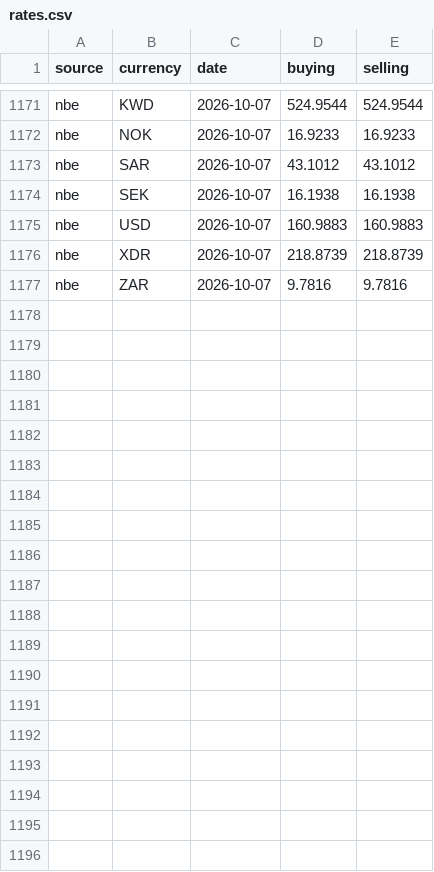
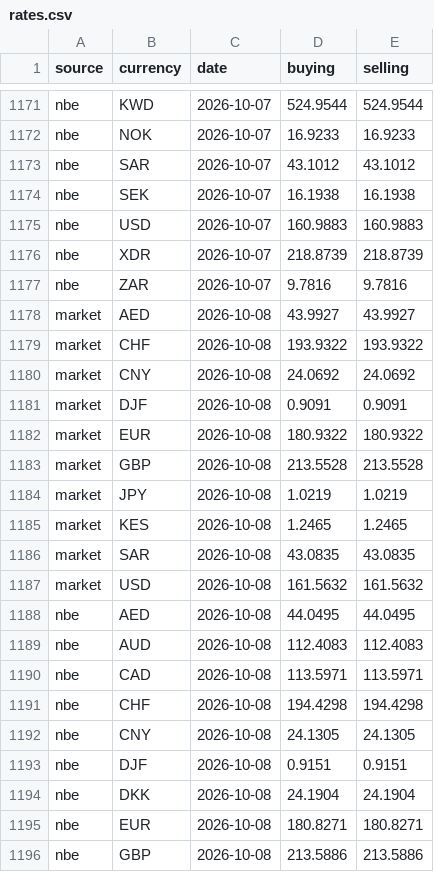
Before and after one commit to melastore/birrwatch, a CSV file: data/rates.csv, drawn as a sheet; only a part is shown, gaps mark what is left out; the diff covers the shown part only.

Commit message:
data: rates for 2026-10-08

```diff
--- a/data/rates.csv
+++ b/data/rates.csv
@@ -1177 +1177,20 @@ nbe,XDR,2026-10-07,218.8739,218.8739
 nbe,ZAR,2026-10-07,9.7816,9.7816
+market,AED,2026-10-08,43.9927,43.9927
+market,CHF,2026-10-08,193.9322,193.9322
+market,CNY,2026-10-08,24.0692,24.0692
+market,DJF,2026-10-08,0.9091,0.9091
+market,EUR,2026-10-08,180.9322,180.9322
+market,GBP,2026-10-08,213.5528,213.5528
+market,JPY,2026-10-08,1.0219,1.0219
+market,KES,2026-10-08,1.2465,1.2465
+market,SAR,2026-10-08,43.0835,43.0835
+market,USD,2026-10-08,161.5632,161.5632
+nbe,AED,2026-10-08,44.0495,44.0495
+nbe,AUD,2026-10-08,112.4083,112.4083
+nbe,CAD,2026-10-08,113.5971,113.5971
+nbe,CHF,2026-10-08,194.4298,194.4298
+nbe,CNY,2026-10-08,24.1305,24.1305
+nbe,DJF,2026-10-08,0.9151,0.9151
+nbe,DKK,2026-10-08,24.1904,24.1904
+nbe,EUR,2026-10-08,180.8271,180.8271
+nbe,GBP,2026-10-08,213.5886,213.5886
```
Also changed, not shown: 10 added rows elsewhere in this file.
